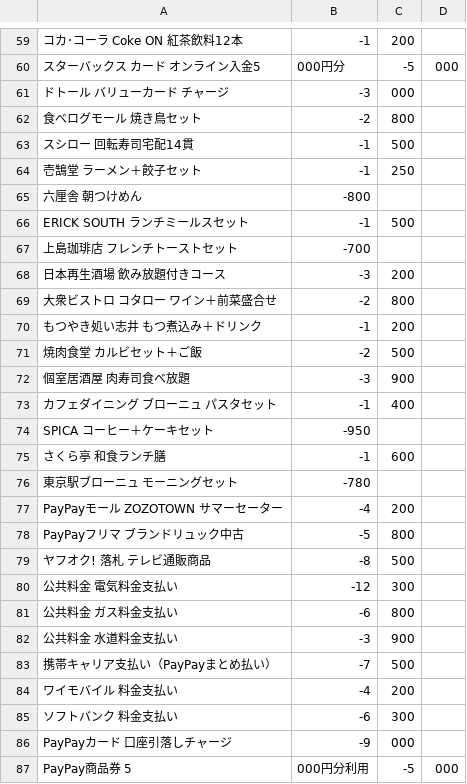
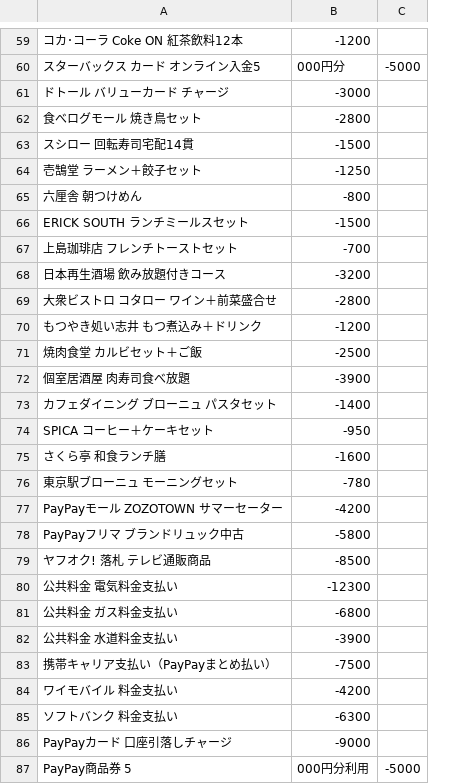
Before and after one commit to tomosud/web_simple_apps, a CSV file: otoge/assets/cost/peypey.csv, drawn as a sheet; only a part is shown, gaps mark what is left out; removed rows and columns are numbered as before the commit, all else as after; the diff covers the shown part only; the diff names each change by its address in the sheet, - before the commit and + after, or states it on an @@ line.

```diff
--- a/otoge/assets/cost/peypey.csv
+++ b/otoge/assets/cost/peypey.csv
-column C, rows 59-87: 200 | -5 | 000 | 800 | 500 | 250 |  | 500 |  | 200 | 800 | 200 | 500 | 900 | 400 |  | 600 |  | 200 | 800 | 500 | 300 | 800 | 900 | 500 | 200 | 300 | 000 | -5
-column D, rows 60-87: 000 |  |  |  |  |  |  |  |  |  |  |  |  |  |  |  |  |  |  |  |  |  |  |  |  |  |  | 000
+column C, rows 60-87: -5000 |  |  |  |  |  |  |  |  |  |  |  |  |  |  |  |  |  |  |  |  |  |  |  |  |  |  | -5000
-B59: -1
+B59: -1200
-B61: -3
+B61: -3000
-B62: -2
+B62: -2800
-B63: -1
+B63: -1500
-B64: -1
+B64: -1250
-B66: -1
+B66: -1500
-B68: -3
+B68: -3200
-B69: -2
+B69: -2800
-B70: -1
+B70: -1200
-B71: -2
+B71: -2500
-B72: -3
+B72: -3900
-B73: -1
+B73: -1400
-B75: -1
+B75: -1600
-B77: -4
+B77: -4200
-B78: -5
+B78: -5800
-B79: -8
+B79: -8500
-B80: -12
+B80: -12300
-B81: -6
+B81: -6800
-B82: -3
+B82: -3900
-B83: -7
+B83: -7500
-B84: -4
+B84: -4200
-B85: -6
+B85: -6300
-B86: -9
+B86: -9000
```
Also changed, not shown: 35 edited cells elsewhere in this file, 5 other files.
